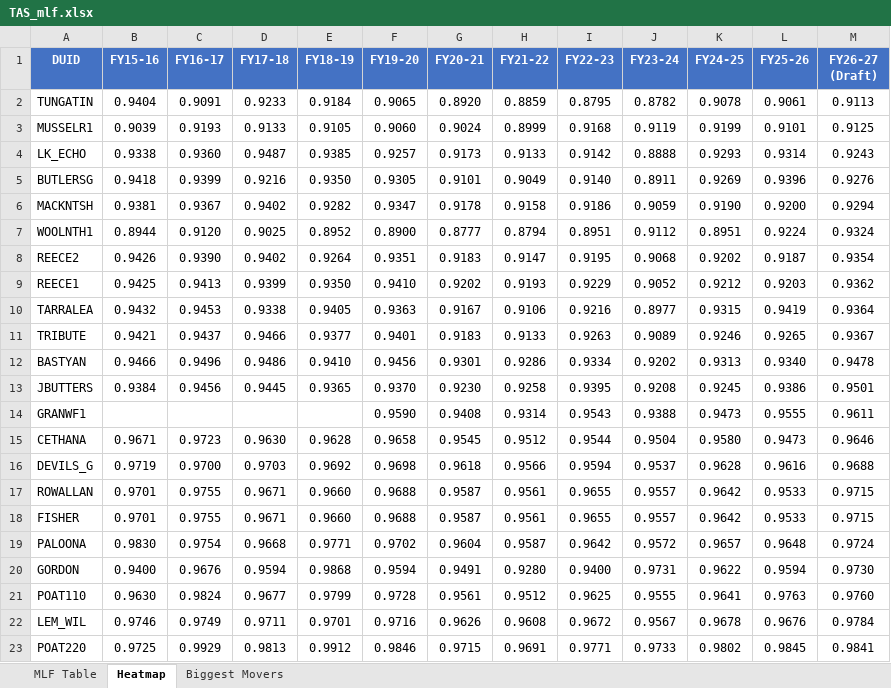
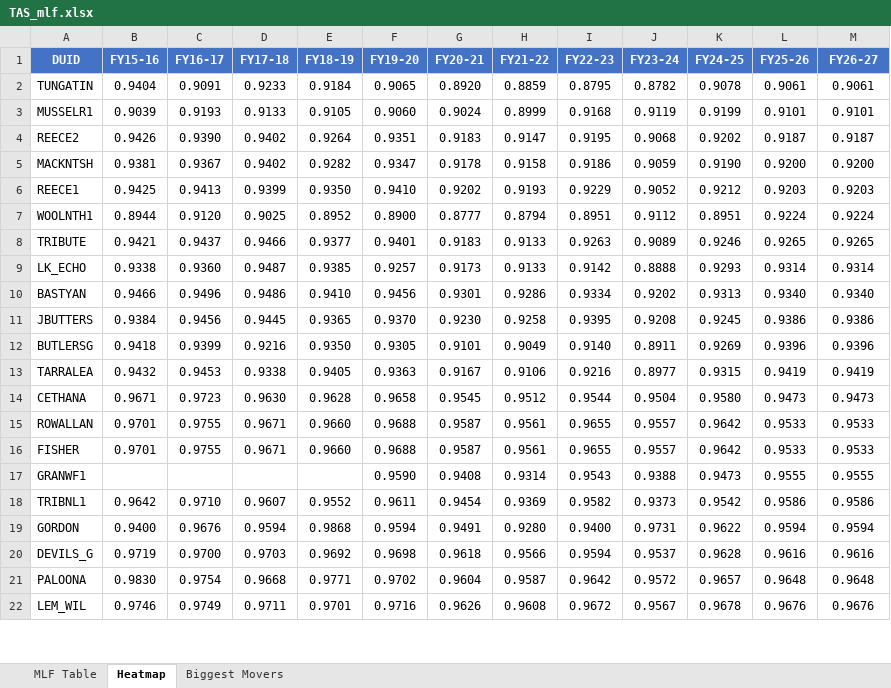
Before and after one commit to cutout-z/aemo-mlf-tracker, an Excel workbook: outputs/TAS_mlf.xlsx, sheet Heatmap, drawn as a sheet; only a part is shown; values as stored, in another font and other column widths than the file's, no borders; conditional formats not drawn; removed rows and columns are numbered as before the commit, all else as after; the diff covers the shown part only; the diff names each change by its address in the sheet, - before the commit and + after, or states it on an @@ line.

```diff
--- a/outputs/TAS_mlf.xlsx (sheet Heatmap)
+++ b/outputs/TAS_mlf.xlsx (sheet Heatmap)
-M1: FY26-27 (Draft)
+M1: FY26-27
-M2 (FY26-27): 0.9113
+M2 (FY26-27): 0.9061
-M3 (FY26-27): 0.9125
+M3 (FY26-27): 0.9101
-row 4: LK_ECHO | 0.9338 | 0.9360 | 0.9487 | 0.9385 | 0.9257 | 0.9173 | 0.9133 | 0.9142 | 0.8888 | 0.9293 | 0.9314 | 0.9243
-row 5: BUTLERSG | 0.9418 | 0.9399 | 0.9216 | 0.9350 | 0.9305 | 0.9101 | 0.9049 | 0.9140 | 0.8911 | 0.9269 | 0.9396 | 0.9276
-row 6: MACKNTSH | 0.9381 | 0.9367 | 0.9402 | 0.9282 | 0.9347 | 0.9178 | 0.9158 | 0.9186 | 0.9059 | 0.9190 | 0.9200 | 0.9294
-row 7: WOOLNTH1 | 0.8944 | 0.9120 | 0.9025 | 0.8952 | 0.8900 | 0.8777 | 0.8794 | 0.8951 | 0.9112 | 0.8951 | 0.9224 | 0.9324
-M4 (FY26-27): 0.9354
+M4 (FY26-27): 0.9187
+row 5: MACKNTSH | 0.9381 | 0.9367 | 0.9402 | 0.9282 | 0.9347 | 0.9178 | 0.9158 | 0.9186 | 0.9059 | 0.9190 | 0.9200 | 0.9200
-M6 (FY26-27): 0.9362
+M6 (FY26-27): 0.9203
-row 10: TARRALEA | 0.9432 | 0.9453 | 0.9338 | 0.9405 | 0.9363 | 0.9167 | 0.9106 | 0.9216 | 0.8977 | 0.9315 | 0.9419 | 0.9364
+row 7: WOOLNTH1 | 0.8944 | 0.9120 | 0.9025 | 0.8952 | 0.8900 | 0.8777 | 0.8794 | 0.8951 | 0.9112 | 0.8951 | 0.9224 | 0.9224
-M8 (FY26-27): 0.9367
+M8 (FY26-27): 0.9265
+row 9: LK_ECHO | 0.9338 | 0.9360 | 0.9487 | 0.9385 | 0.9257 | 0.9173 | 0.9133 | 0.9142 | 0.8888 | 0.9293 | 0.9314 | 0.9314
-M10 (FY26-27): 0.9478
+M10 (FY26-27): 0.9340
-M11 (FY26-27): 0.9501
+M11 (FY26-27): 0.9386
-row 14: GRANWF1 |  |  |  |  | 0.9590 | 0.9408 | 0.9314 | 0.9543 | 0.9388 | 0.9473 | 0.9555 | 0.9611
+row 12: BUTLERSG | 0.9418 | 0.9399 | 0.9216 | 0.9350 | 0.9305 | 0.9101 | 0.9049 | 0.9140 | 0.8911 | 0.9269 | 0.9396 | 0.9396
+row 13: TARRALEA | 0.9432 | 0.9453 | 0.9338 | 0.9405 | 0.9363 | 0.9167 | 0.9106 | 0.9216 | 0.8977 | 0.9315 | 0.9419 | 0.9419
-M14 (FY26-27): 0.9646
+M14 (FY26-27): 0.9473
-row 16: DEVILS_G | 0.9719 | 0.9700 | 0.9703 | 0.9692 | 0.9698 | 0.9618 | 0.9566 | 0.9594 | 0.9537 | 0.9628 | 0.9616 | 0.9688
-M15:M16 (FY26-27): 0.9715
+M15:M16 (FY26-27): 0.9533
-row 19: PALOONA | 0.9830 | 0.9754 | 0.9668 | 0.9771 | 0.9702 | 0.9604 | 0.9587 | 0.9642 | 0.9572 | 0.9657 | 0.9648 | 0.9724
+row 17: GRANWF1 |  |  |  |  | 0.9590 | 0.9408 | 0.9314 | 0.9543 | 0.9388 | 0.9473 | 0.9555 | 0.9555
+row 18: TRIBNL1 | 0.9642 | 0.9710 | 0.9607 | 0.9552 | 0.9611 | 0.9454 | 0.9369 | 0.9582 | 0.9373 | 0.9542 | 0.9586 | 0.9586
-M19 (FY26-27): 0.9730
+M19 (FY26-27): 0.9594
-row 21: POAT110 | 0.9630 | 0.9824 | 0.9677 | 0.9799 | 0.9728 | 0.9561 | 0.9512 | 0.9625 | 0.9555 | 0.9641 | 0.9763 | 0.9760
+row 20: DEVILS_G | 0.9719 | 0.9700 | 0.9703 | 0.9692 | 0.9698 | 0.9618 | 0.9566 | 0.9594 | 0.9537 | 0.9628 | 0.9616 | 0.9616
+row 21: PALOONA | 0.9830 | 0.9754 | 0.9668 | 0.9771 | 0.9702 | 0.9604 | 0.9587 | 0.9642 | 0.9572 | 0.9657 | 0.9648 | 0.9648
-M22 (FY26-27): 0.9784
+M22 (FY26-27): 0.9676
-row 23: POAT220 | 0.9725 | 0.9929 | 0.9813 | 0.9912 | 0.9846 | 0.9715 | 0.9691 | 0.9771 | 0.9733 | 0.9802 | 0.9845 | 0.9841
```
Also changed, not shown: 11 added rows, 10 removed rows, 4 moved rows and 8 edited cells elsewhere in this sheet, sheet MLF Table, sheet Biggest Movers, outputs/NSW_mlf.xlsx, outputs/QLD_mlf.xlsx, 6 other files.
